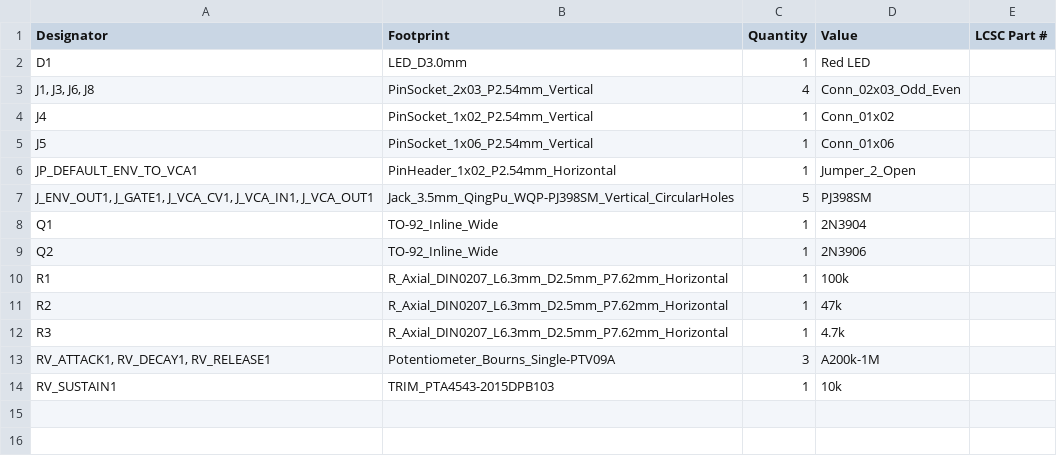
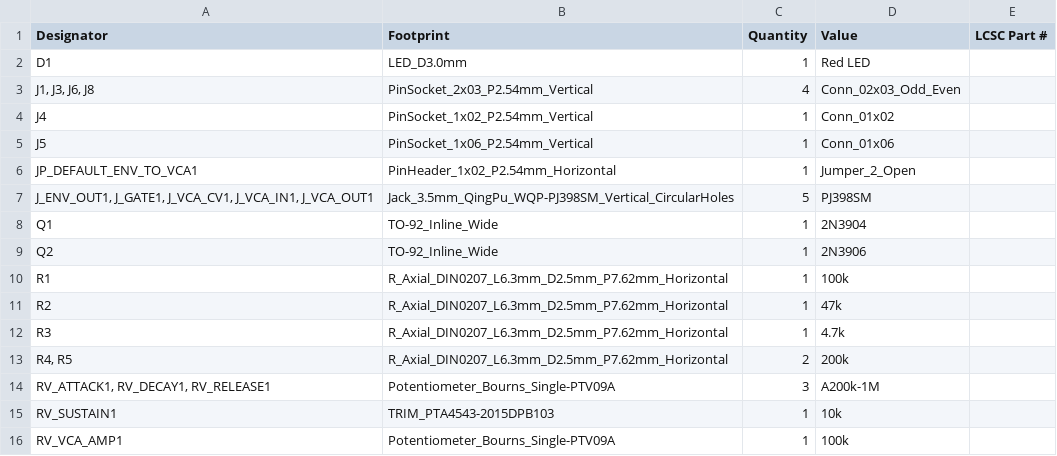
Before and after one commit to shmoergh/moduleur, a CSV file: modules/05-adsr-vca/electronics/ui/production/bom.csv, drawn as a sheet.

Commit message:
Updated glided VCO UI and ADSR UI

```diff
--- a/modules/05-adsr-vca/electronics/ui/production/bom.csv
+++ b/modules/05-adsr-vca/electronics/ui/production/bom.csv
@@ -12,3 +12,5 @@ R2,R_Axial_DIN0207_L6.3mm_D2.5mm_P7.62mm_Horizontal,1,47k,
 R3,R_Axial_DIN0207_L6.3mm_D2.5mm_P7.62mm_Horizontal,1,4.7k,
+"R4, R5",R_Axial_DIN0207_L6.3mm_D2.5mm_P7.62mm_Horizontal,2,200k,
 "RV_ATTACK1, RV_DECAY1, RV_RELEASE1",Potentiometer_Bourns_Single-PTV09A,3,A200k-1M,
 RV_SUSTAIN1,TRIM_PTA4543-2015DPB103,1,10k,
+RV_VCA_AMP1,Potentiometer_Bourns_Single-PTV09A,1,100k,
```
Also changed, not shown: modules/05-adsr-vca/electronics/ui/production/designators.csv, modules/05-adsr-vca/electronics/ui/production/positions.csv, 12 other files.
